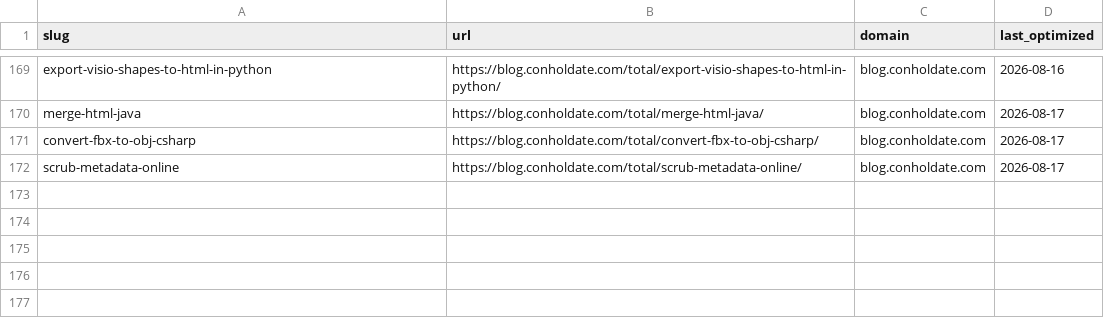
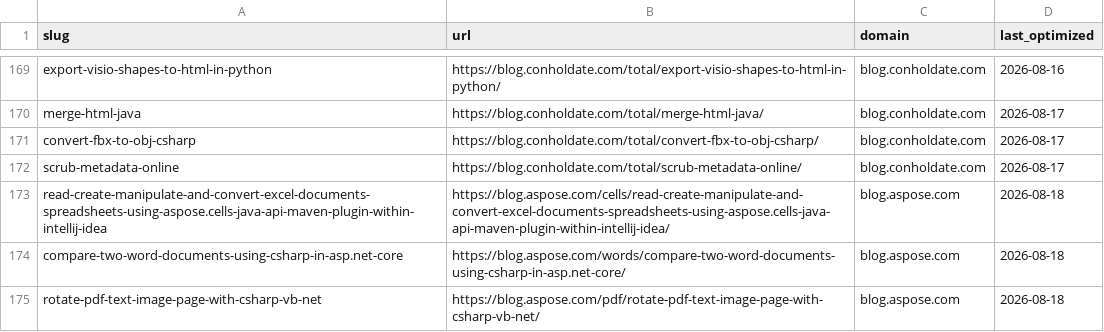
Before and after one commit to conholdate/blog-optimization-agent, a CSV file: logs/all_domains_log.csv, drawn as a sheet; only a part is shown, gaps mark what is left out.

Commit message:
Update optimization logs (aspose)

```diff
--- a/logs/all_domains_log.csv
+++ b/logs/all_domains_log.csv
@@ -172 +172,4 @@ convert-fbx-to-obj-csharp,https://blog.conholdate.com/total/convert-fbx-to-obj-c
 scrub-metadata-online,https://blog.conholdate.com/total/scrub-metadata-online/,blog.conholdate.com,2026-08-17
+read-create-manipulate-and-convert-excel-documents-spreadsheets-using-aspose.cells-java-api-maven-plugin-within-intellij-idea,https://blog.aspose.com/cells/read-create-manipulate-and-convert-excel-documents-spreadsheets-using-aspose.cells-java-api-maven-plugin-within-intellij-idea/,blog.aspose.com,2026-08-18
+compare-two-word-documents-using-csharp-in-asp.net-core,https://blog.aspose.com/words/compare-two-word-documents-using-csharp-in-asp.net-core/,blog.aspose.com,2026-08-18
+rotate-pdf-text-image-page-with-csharp-vb-net,https://blog.aspose.com/pdf/rotate-pdf-text-image-page-with-csharp-vb-net/,blog.aspose.com,2026-08-18
```
Also changed, not shown: logs/aspose/blog_aspose_com.csv.
